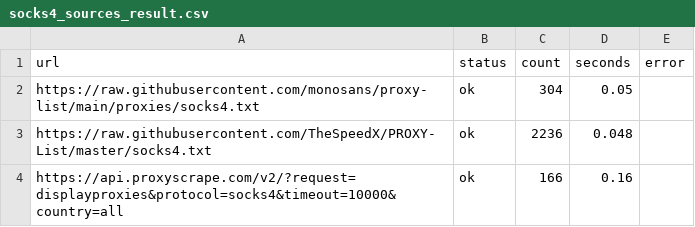
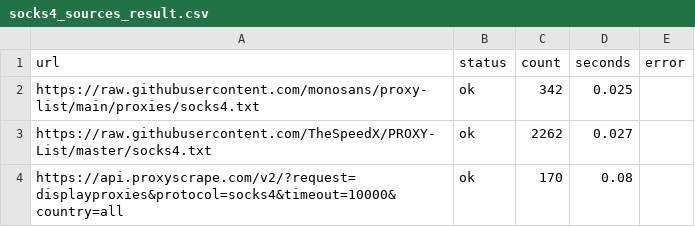
Before and after one commit to fmw86/free-proxy-pool, a CSV file: socks4_sources_result.csv, drawn as a sheet.

```diff
--- a/socks4_sources_result.csv
+++ b/socks4_sources_result.csv
@@ -1,4 +1,4 @@
 url,status,count,seconds,error
-https://raw.githubusercontent.com/monosans/proxy-list/main/proxies/socks4.txt,ok,304,0.05,
-https://raw.githubusercontent.com/TheSpeedX/PROXY-List/master/socks4.txt,ok,2236,0.048,
-https://api.proxyscrape.com/v2/?request=displayproxies&protocol=socks4&timeout=10000&country=all,ok,166,0.16,
+https://raw.githubusercontent.com/monosans/proxy-list/main/proxies/socks4.txt,ok,342,0.025,
+https://raw.githubusercontent.com/TheSpeedX/PROXY-List/master/socks4.txt,ok,2262,0.027,
+https://api.proxyscrape.com/v2/?request=displayproxies&protocol=socks4&timeout=10000&country=all,ok,170,0.08,
```
